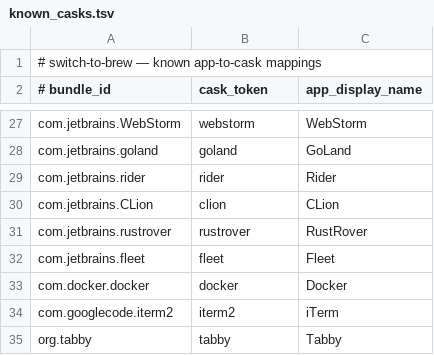
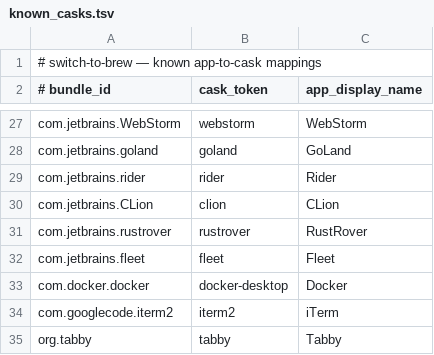
Before and after one commit to matthewcorven/switch-to-brew, a TSV file: data/known_casks.tsv, drawn as a sheet; only a part is shown, gaps mark what is left out.

```diff
--- a/data/known_casks.tsv
+++ b/data/known_casks.tsv
@@ -32,3 +32,3 @@ com.jetbrains.rustrover	rustrover	RustRover
 com.jetbrains.fleet	fleet	Fleet
-com.docker.docker	docker	Docker
+com.docker.docker	docker-desktop	Docker
 com.googlecode.iterm2	iterm2	iTerm
```
Also changed, not shown: 1 other file.
